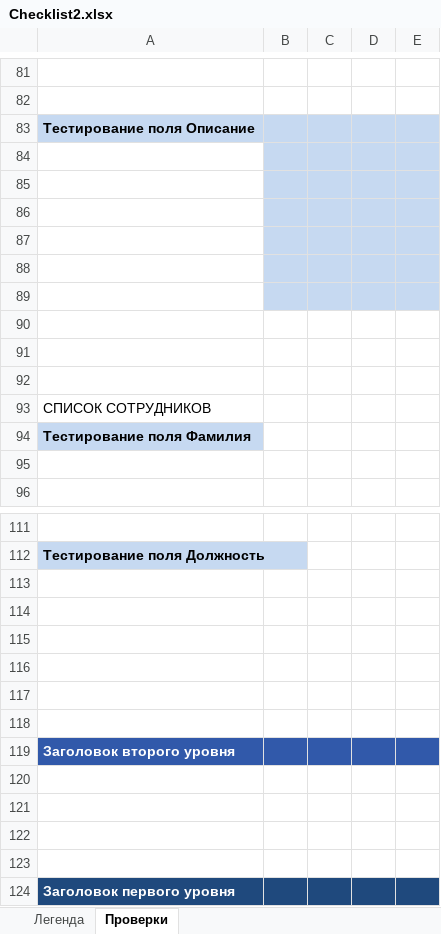
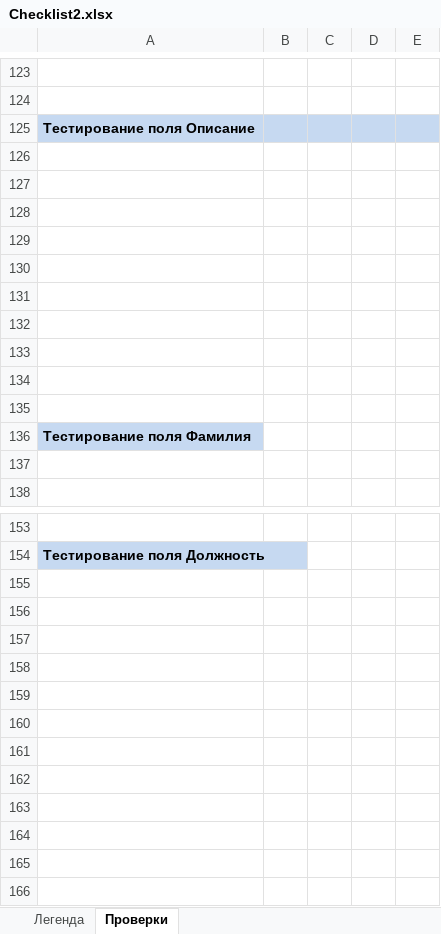
Before and after one commit to sergeydavid/homework, an Excel workbook: homework3/Checklist2.xlsx, sheet Проверки, drawn as a sheet; only a part is shown, gaps mark what is left out; values as stored, in another font and other column widths than the file's, no borders; removed rows and columns are numbered as before the commit, all else as after; the diff covers the shown part only; the diff names each change by its address in the sheet, - before the commit and + after, or states it on an @@ line.

```diff
--- a/homework3/Checklist2.xlsx (sheet Проверки)
+++ b/homework3/Checklist2.xlsx (sheet Проверки)
-B126:E131 fill: #C6D9F1
+B126:E131 fill: none
-A135: СПИСОК СОТРУДНИКОВ
+A135: (empty)
-row 113: (empty)
-row 114: (empty)
-row 115: (empty)
-row 116: (empty)
-row 117: (empty)
-row 118: (empty)
-row 119: Заголовок второго уровня
-row 120: (empty)
-row 121: (empty)
-row 122: (empty)
-row 123: (empty)
-row 124: Заголовок первого уровня
```
Also changed, not shown: 44 added rows, 2 removed rows, 12 edited cells and cell formats elsewhere in this sheet.
